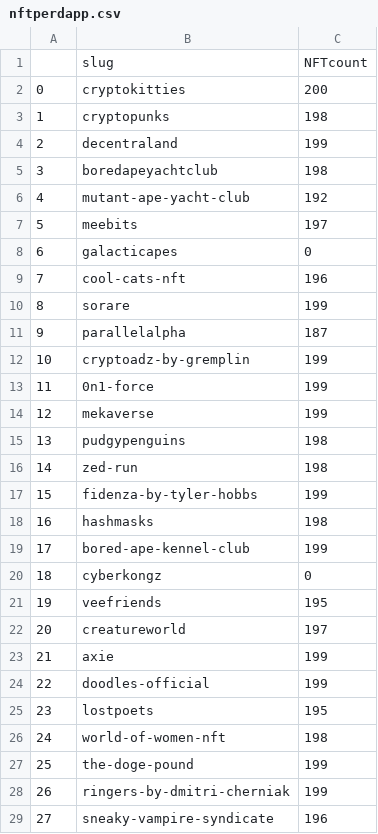
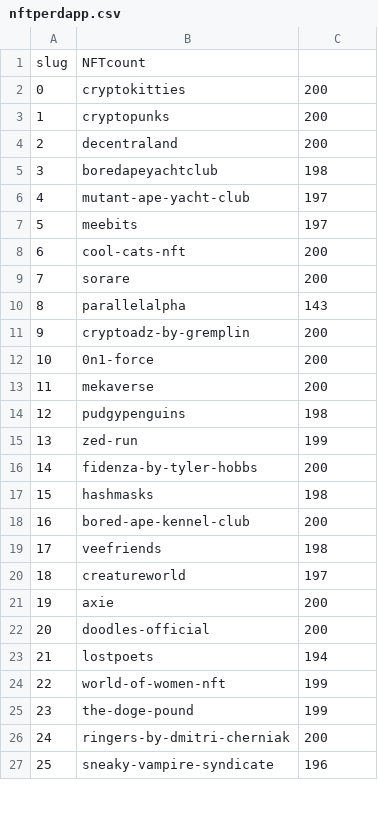
Before and after one commit to smithakolan/NFT-Big-Data-Analysis, a CSV file: nftperdapp.csv, drawn as a sheet; only a part is shown; removed rows and columns are numbered as before the commit, all else as after; the diff covers the shown part only; the diff names each change by its address in the sheet, - before the commit and + after, or states it on an @@ line.

```diff
--- a/nftperdapp.csv
+++ b/nftperdapp.csv
-row 1:  | slug | NFTcount
+row 1: slug | NFTcount
-C3: 198
+C3: 200
-C4: 199
+C4: 200
-C6: 192
+C6: 197
-row 8: 6 | galacticapes | 0
@@ column A renumbered from row 8 down @@
-C8: 196
+C8: 200
-C9: 199
+C9: 200
-C10: 187
+C10: 143
-C11:C13: 199
+C11:C13: 200
-C15: 198
+C15: 199
-C16: 199
+C16: 200
-C18: 199
+C18: 200
-row 20: 18 | cyberkongz | 0
-C19: 195
+C19: 198
-C21:C22: 199
+C21:C22: 200
-C23: 195
+C23: 194
-C24: 198
+C24: 199
-C26: 199
+C26: 200
```
Also changed, not shown: 1 edited cell elsewhere in this file, 33 other files.
